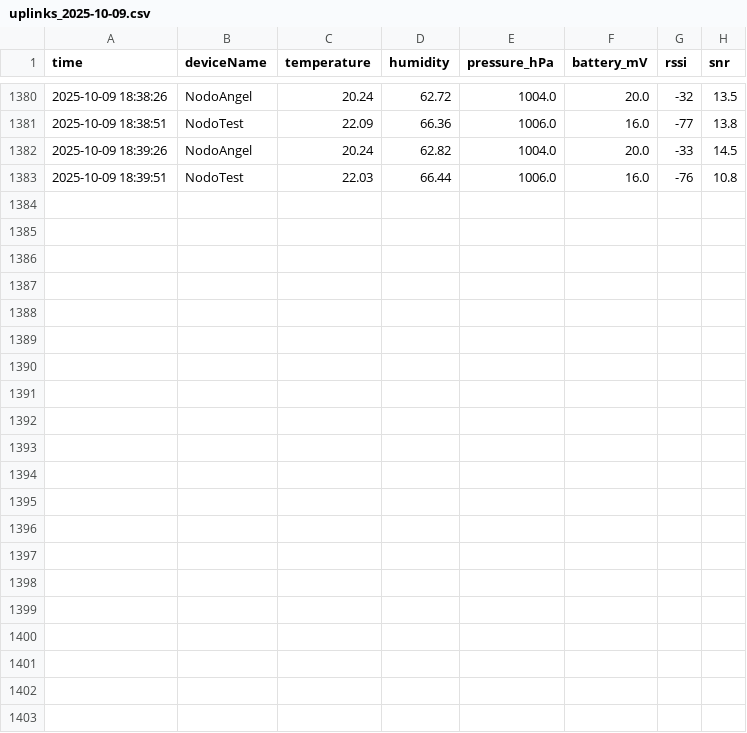
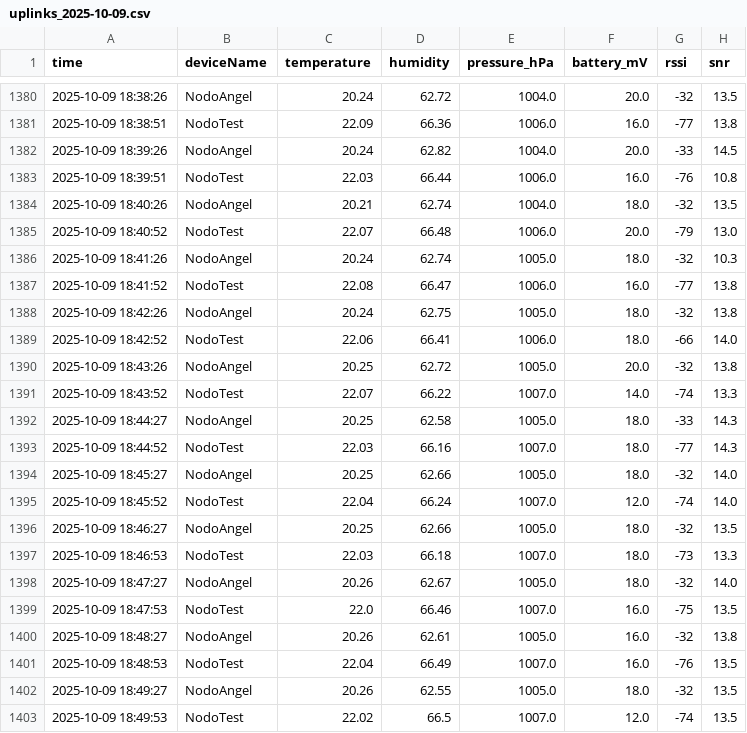
Before and after one commit to AlejoBSmith/SmartCampus_UTP, a CSV file: Data/daily/uplinks_2025-10-09.csv, drawn as a sheet; only a part is shown, gaps mark what is left out.

Commit message:
Update Data/daily/uplinks_2025-10-09.csv at 2025-10-09 18:49:55

```diff
--- a/Data/daily/uplinks_2025-10-09.csv
+++ b/Data/daily/uplinks_2025-10-09.csv
@@ -1383 +1383,21 @@ time,deviceName,temperature,humidity,pressure_hPa,battery_mV,rssi,snr
 2025-10-09 18:39:51,NodoTest,22.03,66.44,1006.0,16.0,-76,10.8
+2025-10-09 18:40:26,NodoAngel,20.21,62.74,1004.0,18.0,-32,13.5
+2025-10-09 18:40:52,NodoTest,22.07,66.48,1006.0,20.0,-79,13.0
+2025-10-09 18:41:26,NodoAngel,20.24,62.74,1005.0,18.0,-32,10.3
+2025-10-09 18:41:52,NodoTest,22.08,66.47,1006.0,16.0,-77,13.8
+2025-10-09 18:42:26,NodoAngel,20.24,62.75,1005.0,18.0,-32,13.8
+2025-10-09 18:42:52,NodoTest,22.06,66.41,1006.0,18.0,-66,14.0
+2025-10-09 18:43:26,NodoAngel,20.25,62.72,1005.0,20.0,-32,13.8
+2025-10-09 18:43:52,NodoTest,22.07,66.22,1007.0,14.0,-74,13.3
+2025-10-09 18:44:27,NodoAngel,20.25,62.58,1005.0,18.0,-33,14.3
+2025-10-09 18:44:52,NodoTest,22.03,66.16,1007.0,18.0,-77,14.3
+2025-10-09 18:45:27,NodoAngel,20.25,62.66,1005.0,18.0,-32,14.0
+2025-10-09 18:45:52,NodoTest,22.04,66.24,1007.0,12.0,-74,14.0
+2025-10-09 18:46:27,NodoAngel,20.25,62.66,1005.0,18.0,-32,13.5
+2025-10-09 18:46:53,NodoTest,22.03,66.18,1007.0,18.0,-73,13.3
+2025-10-09 18:47:27,NodoAngel,20.26,62.67,1005.0,18.0,-32,14.0
+2025-10-09 18:47:53,NodoTest,22.0,66.46,1007.0,16.0,-75,13.5
+2025-10-09 18:48:27,NodoAngel,20.26,62.61,1005.0,16.0,-32,13.8
+2025-10-09 18:48:53,NodoTest,22.04,66.49,1007.0,16.0,-76,13.5
+2025-10-09 18:49:27,NodoAngel,20.26,62.55,1005.0,18.0,-32,13.5
+2025-10-09 18:49:53,NodoTest,22.02,66.5,1007.0,12.0,-74,13.5
```
